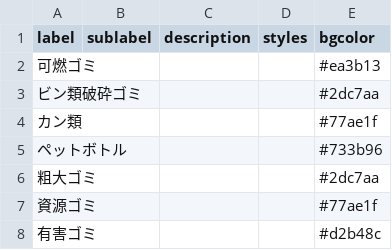
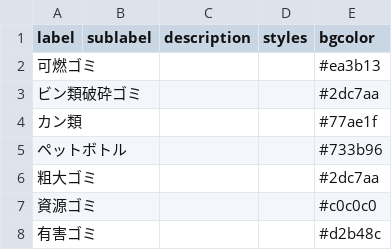
Before and after one commit to tokushima5374/awashi, a CSV file: data/description.csv, drawn as a sheet.

Commit message:
Update description.csv

```diff
--- a/data/description.csv
+++ b/data/description.csv
@@ -6,3 +6,3 @@ label,sublabel,description,styles,bgcolor
 粗大ゴミ,,,,#2dc7aa
-資源ゴミ,,,,#77ae1f
+資源ゴミ,,,,#c0c0c0
 有害ゴミ,,,,#d2b48c
```
